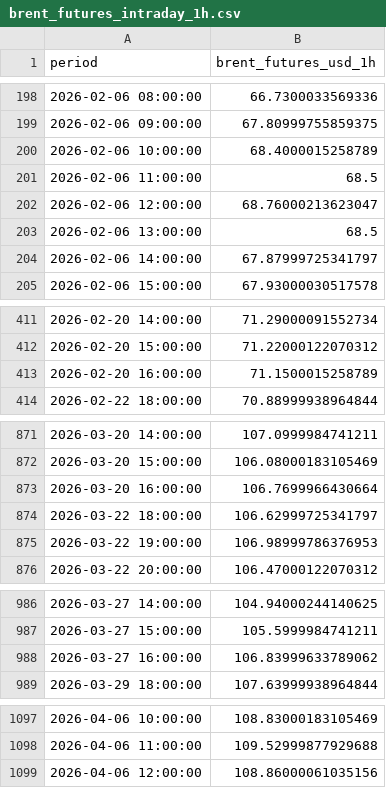
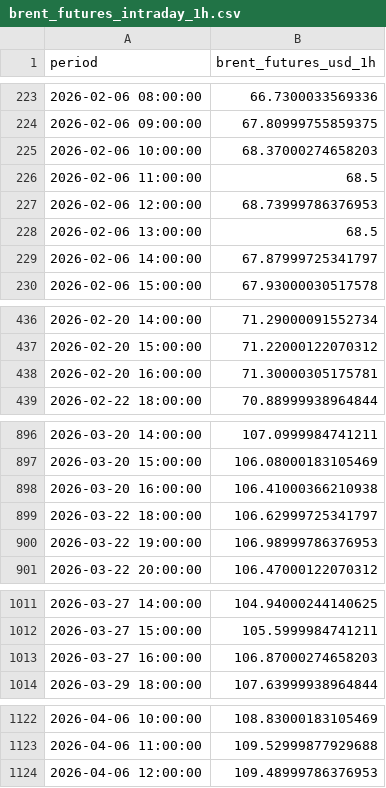
Before and after one commit to felixschrader/spritpreisprognose, a CSV file: data/brent_futures_intraday_1h.csv, drawn as a sheet; only a part is shown, gaps mark what is left out; the diff covers the shown part only.

```diff
--- a/data/brent_futures_intraday_1h.csv
+++ b/data/brent_futures_intraday_1h.csv
@@ -199,5 +224,5 @@ period,brent_futures_usd_1h
 2026-02-06 09:00:00,67.80999755859375
-2026-02-06 10:00:00,68.4000015258789
+2026-02-06 10:00:00,68.37000274658203
 2026-02-06 11:00:00,68.5
-2026-02-06 12:00:00,68.76000213623047
+2026-02-06 12:00:00,68.73999786376953
 2026-02-06 13:00:00,68.5
@@ -412,3 +437,3 @@ period,brent_futures_usd_1h
 2026-02-20 15:00:00,71.22000122070312
-2026-02-20 16:00:00,71.1500015258789
+2026-02-20 16:00:00,71.30000305175781
 2026-02-22 18:00:00,70.88999938964844
@@ -872,3 +897,3 @@ period,brent_futures_usd_1h
 2026-03-20 15:00:00,106.08000183105469
-2026-03-20 16:00:00,106.7699966430664
+2026-03-20 16:00:00,106.41000366210938
 2026-03-22 18:00:00,106.62999725341797
@@ -987,3 +1012,3 @@ period,brent_futures_usd_1h
 2026-03-27 15:00:00,105.5999984741211
-2026-03-27 16:00:00,106.83999633789062
+2026-03-27 16:00:00,106.87000274658203
 2026-03-29 18:00:00,107.63999938964844
@@ -1098,2 +1123,2 @@ period,brent_futures_usd_1h
 2026-04-06 11:00:00,109.52999877929688
-2026-04-06 12:00:00,108.86000061035156
+2026-04-06 12:00:00,109.48999786376953
```
Also changed, not shown: 25 added rows and 1 edited cell elsewhere in this file, data/ml/preis_live_log.csv, 1 other file.
